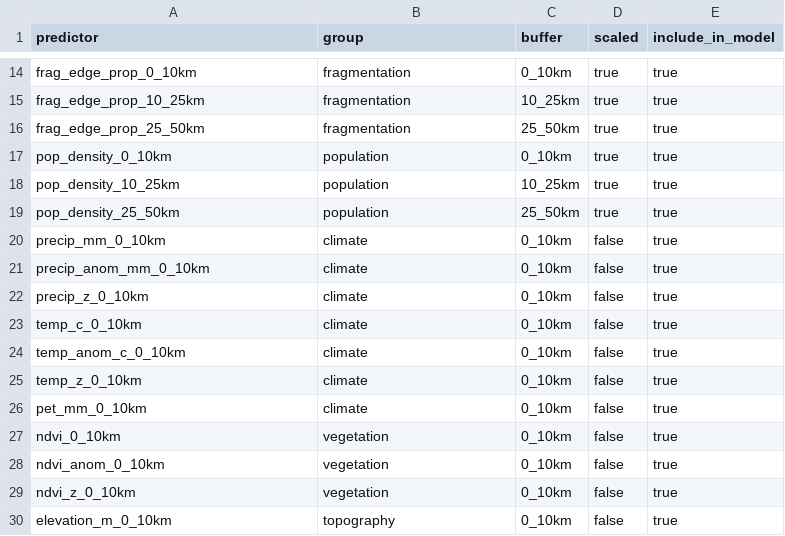
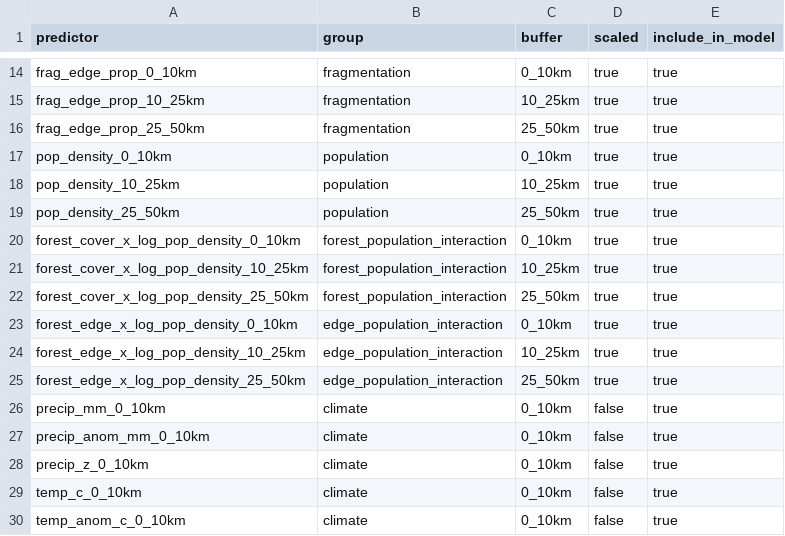
Before and after one commit to carsontelford/KSPH-Code, a CSV file: config/predictor_list.csv, drawn as a sheet; only a part is shown, gaps mark what is left out; the shorter side is filled out with more unchanged rows; the diff names each change by its address in the sheet, - before the commit and + after, or states it on an @@ line.

```diff
--- a/config/predictor_list.csv
+++ b/config/predictor_list.csv
+row 20: forest_cover_x_log_pop_density_0_10km | forest_population_interaction | 0_10km | true | true
+row 21: forest_cover_x_log_pop_density_10_25km | forest_population_interaction | 10_25km | true | true
+row 22: forest_cover_x_log_pop_density_25_50km | forest_population_interaction | 25_50km | true | true
+row 23: forest_edge_x_log_pop_density_0_10km | edge_population_interaction | 0_10km | true | true
+row 24: forest_edge_x_log_pop_density_10_25km | edge_population_interaction | 10_25km | true | true
+row 25: forest_edge_x_log_pop_density_25_50km | edge_population_interaction | 25_50km | true | true
```
Also changed, not shown: 18 other files.
